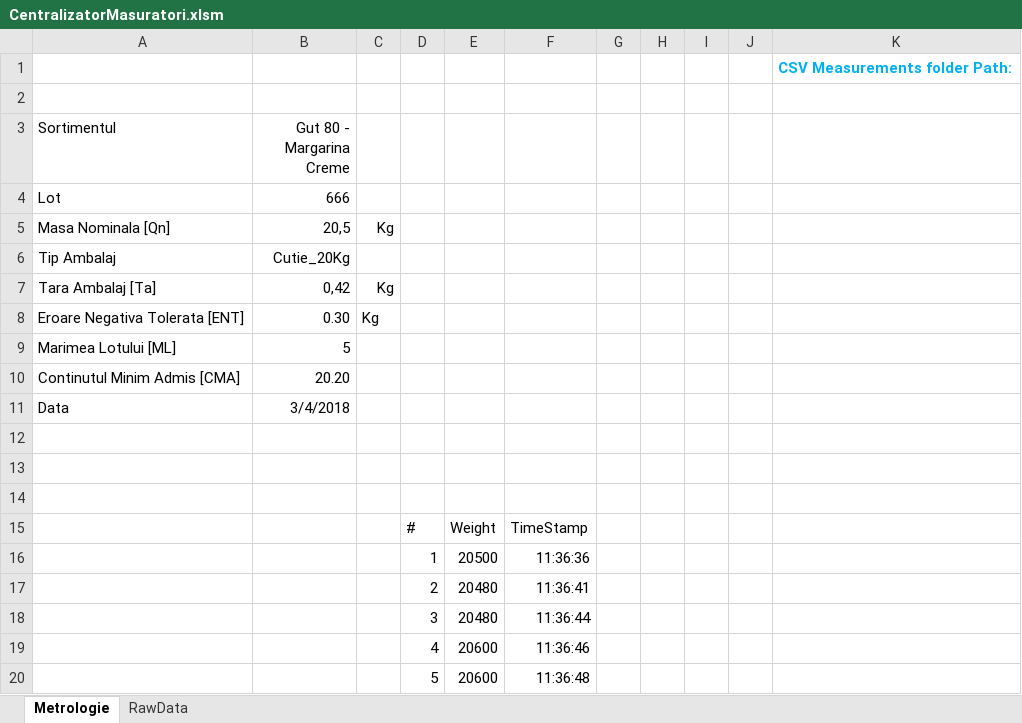
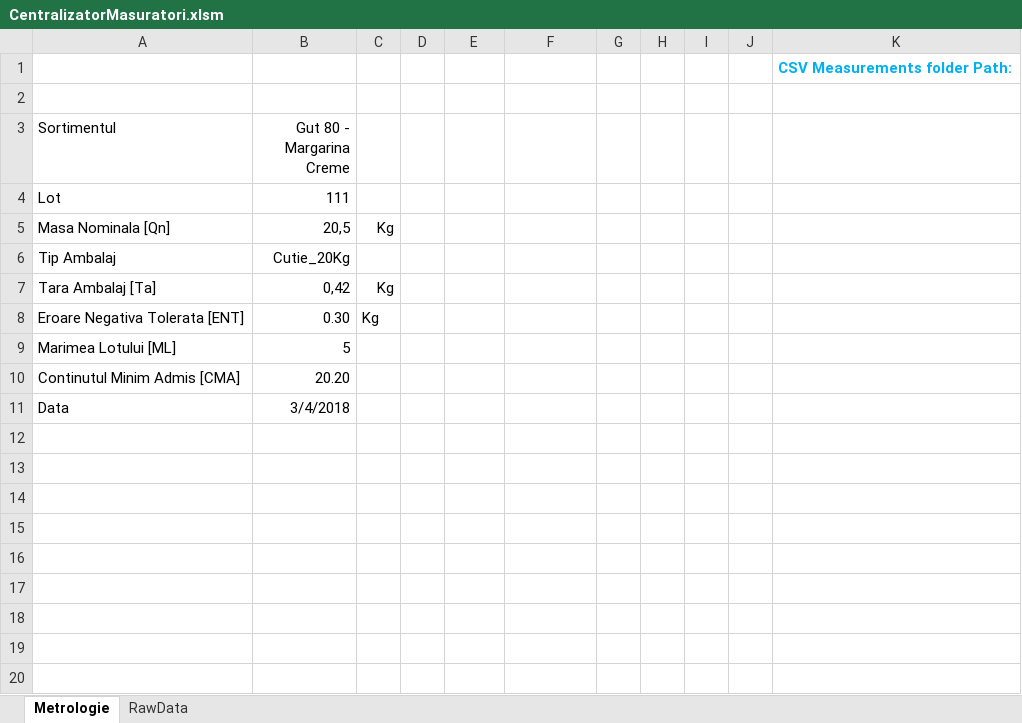
Before and after one commit to krs0/ScalesAutomation, an Excel workbook: Distribution/CentralizatorMasuratori.xlsm, sheet Metrologie, drawn as a sheet; values as stored, in another font and other column widths than the file's, no borders; charts and pictures not drawn; the diff names each change by its address in the sheet, - before the commit and + after, or states it on an @@ line.

```diff
--- a/Distribution/CentralizatorMasuratori.xlsm (sheet Metrologie)
+++ b/Distribution/CentralizatorMasuratori.xlsm (sheet Metrologie)
-B4 (Gut 80 - Margarina Creme): 666
+B4 (Gut 80 - Margarina Creme): 111
-row 12: (empty)
-row 13: (empty)
-row 14: (empty)
-row 15:  |  |  | # | Weight | TimeStamp
-row 16:  |  |  | 1 | 20500 | 11:36:36
-row 17:  |  |  | 2 | 20480 | 11:36:41
-row 18:  |  |  | 3 | 20480 | 11:36:44
-row 19:  |  |  | 4 | 20600 | 11:36:46
-row 20:  |  |  | 5 | 20600 | 11:36:48
```
Also changed, not shown: sheet RawData, charts or pictures, 4 other files.
